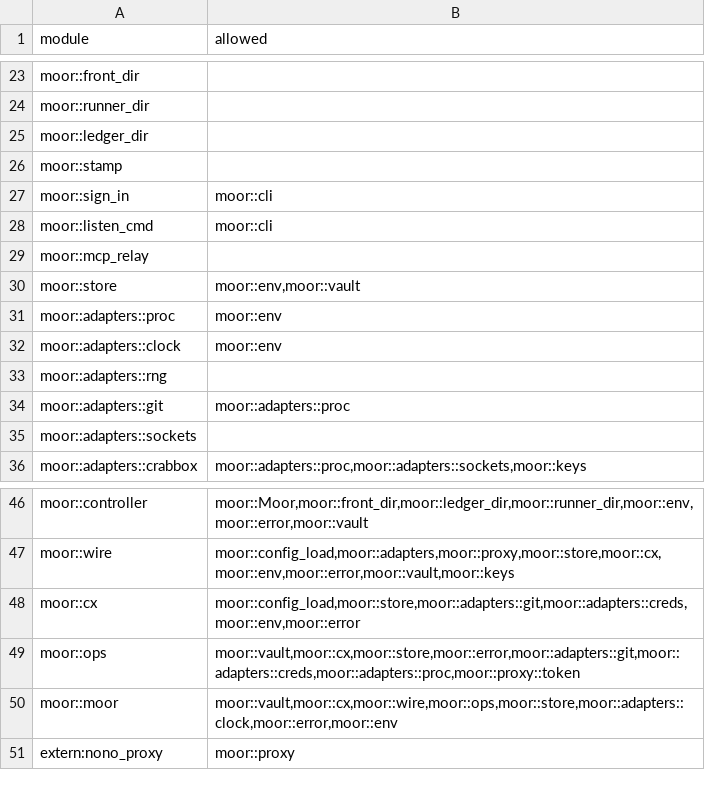
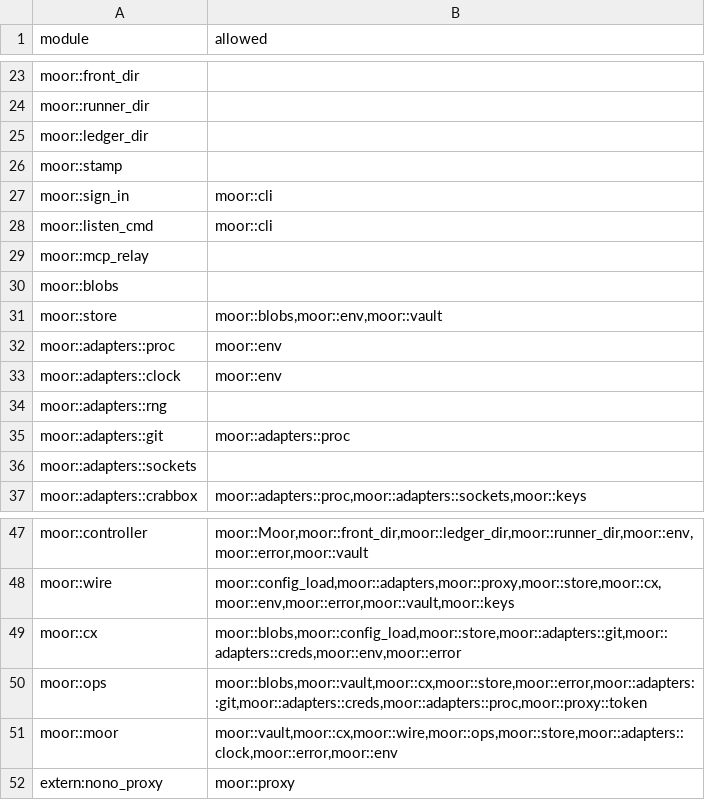
Before and after one commit to IniZio/moor, a TSV file: tools/layering.tsv, drawn as a sheet; only a part is shown, gaps mark what is left out.

Commit message:
refactor(blobs): keep artifacts behind a blob store seam

```diff
--- a/tools/layering.tsv
+++ b/tools/layering.tsv
@@ -29,3 +29,4 @@ moor::listen_cmd	moor::cli
 moor::mcp_relay	
-moor::store	moor::env,moor::vault
+moor::blobs	
+moor::store	moor::blobs,moor::env,moor::vault
 moor::adapters::proc	moor::env
@@ -47,4 +48,4 @@ moor::controller	moor::Moor,moor::front_dir,moor::ledger_dir,moor::runner_dir,mo
 moor::wire	moor::config_load,moor::adapters,moor::proxy,moor::store,moor::cx,moor::env,moor::error,moor::vault,moor::keys
-moor::cx	moor::config_load,moor::store,moor::adapters::git,moor::adapters::creds,moor::env,moor::error
-moor::ops	moor::vault,moor::cx,moor::store,moor::error,moor::adapters::git,moor::adapters::creds,moor::adapters::proc,moor::proxy::token
+moor::cx	moor::blobs,moor::config_load,moor::store,moor::adapters::git,moor::adapters::creds,moor::env,moor::error
+moor::ops	moor::blobs,moor::vault,moor::cx,moor::store,moor::error,moor::adapters::git,moor::adapters::creds,moor::adapters::proc,moor::proxy::token
 moor::moor	moor::vault,moor::cx,moor::wire,moor::ops,moor::store,moor::adapters::clock,moor::error,moor::env
```
Also changed, not shown: 16 other files.
